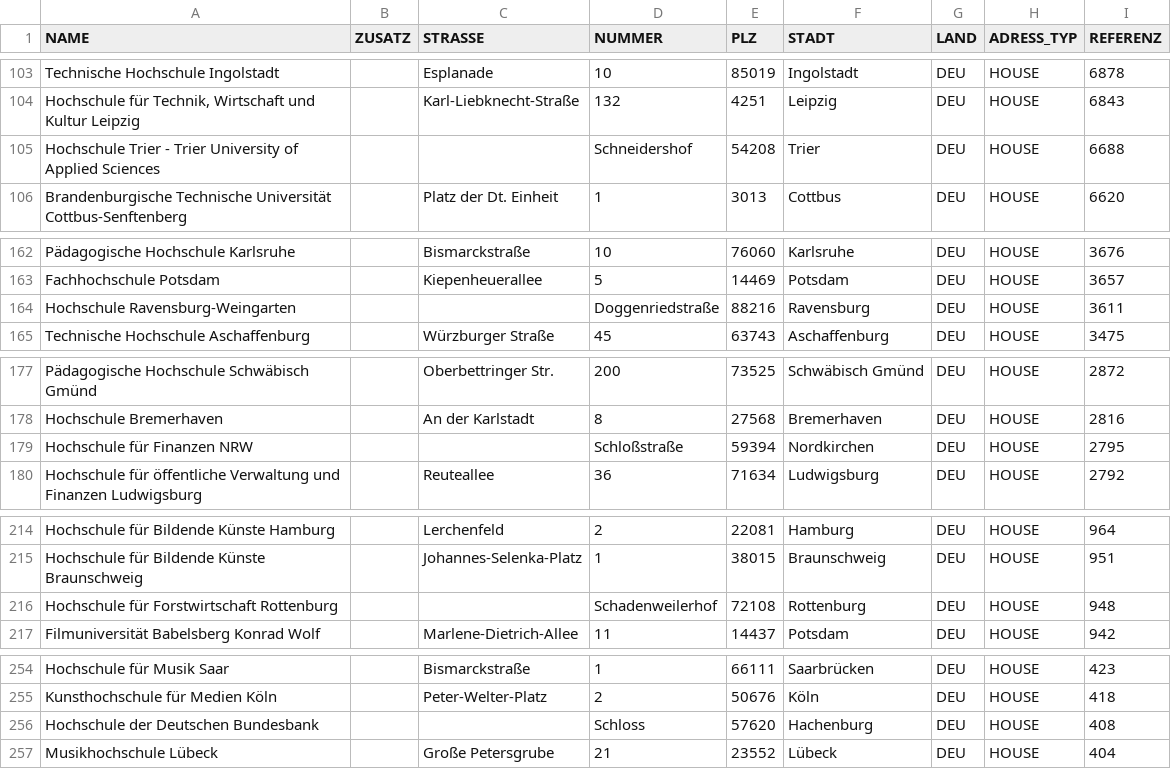
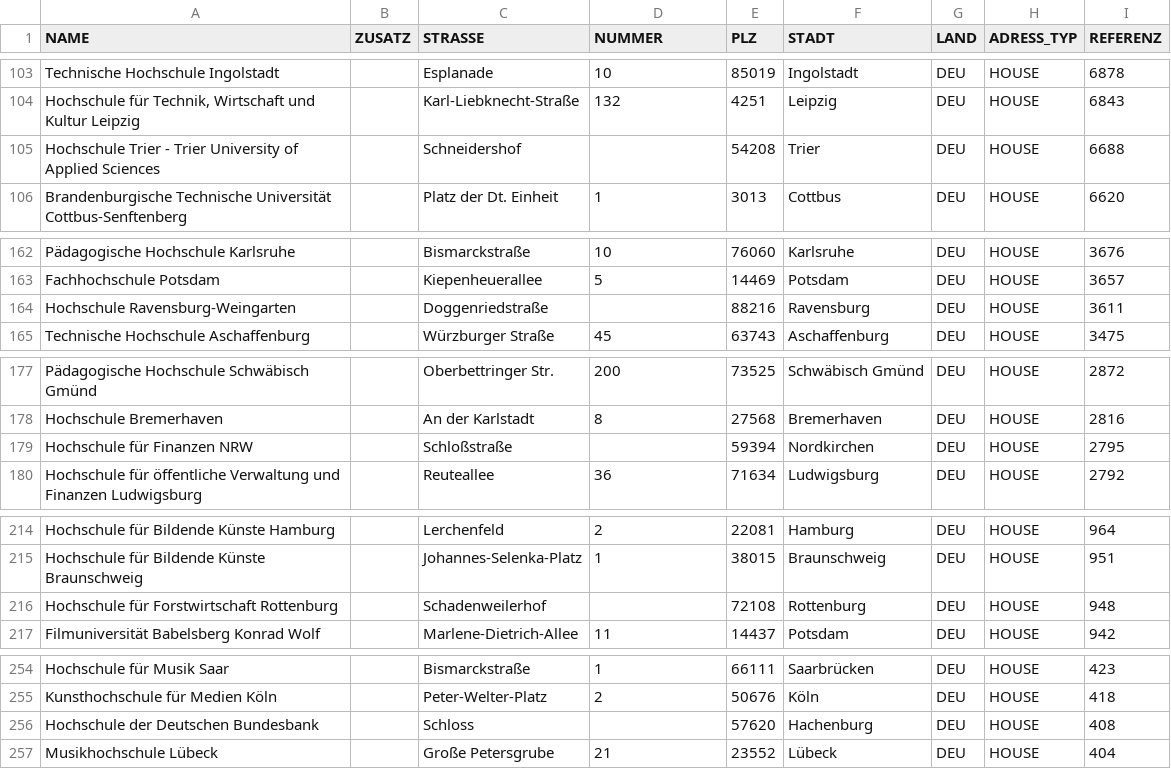
Before and after one commit to chaostreff-flensburg/ccs-stuff, a CSV file: post-versand-adressen/hochschul-addressen_oeffentlich-rechtlich_sortiert_studierende.csv, drawn as a sheet; only a part is shown, gaps mark what is left out; the diff covers the shown part only.

```diff
--- a/post-versand-adressen/hochschul-addressen_oeffentlich-rechtlich_sortiert_studierende.csv
+++ b/post-versand-adressen/hochschul-addressen_oeffentlich-rechtlich_sortiert_studierende.csv
@@ -104,3 +104,3 @@ Technische Hochschule Ingolstadt;;Esplanade;10;85019;Ingolstadt;DEU;HOUSE;6878
 Hochschule für Technik, Wirtschaft und Kultur Leipzig;;Karl-Liebknecht-Straße;132;4251;Leipzig;DEU;HOUSE;6843
-Hochschule Trier - Trier University of Applied Sciences;;;Schneidershof;54208;Trier;DEU;HOUSE;6688
+Hochschule Trier - Trier University of Applied Sciences;;Schneidershof;;54208;Trier;DEU;HOUSE;6688
 Brandenburgische Technische Universität Cottbus-Senftenberg;;Platz der Dt. Einheit;1;3013;Cottbus;DEU;HOUSE;6620
@@ -163,3 +163,3 @@ Pädagogische Hochschule Karlsruhe;;Bismarckstraße;10;76060;Karlsruhe;DEU;HOUSE
 Fachhochschule Potsdam;;Kiepenheuerallee;5;14469;Potsdam;DEU;HOUSE;3657
-Hochschule Ravensburg-Weingarten;;;Doggenriedstraße;88216;Ravensburg;DEU;HOUSE;3611
+Hochschule Ravensburg-Weingarten;;Doggenriedstraße;;88216;Ravensburg;DEU;HOUSE;3611
 Technische Hochschule Aschaffenburg;;Würzburger Straße;45;63743;Aschaffenburg;DEU;HOUSE;3475
@@ -178,3 +178,3 @@ Pädagogische Hochschule Schwäbisch Gmünd;;Oberbettringer Str.;200;73525;Schw
 Hochschule Bremerhaven;;An der Karlstadt;8;27568;Bremerhaven;DEU;HOUSE;2816
-Hochschule für Finanzen NRW;;;Schloßstraße;59394;Nordkirchen;DEU;HOUSE;2795
+Hochschule für Finanzen NRW;;Schloßstraße;;59394;Nordkirchen;DEU;HOUSE;2795
 Hochschule für öffentliche Verwaltung und Finanzen Ludwigsburg;;Reuteallee;36;71634;Ludwigsburg;DEU;HOUSE;2792
@@ -215,3 +215,3 @@ Hochschule für Bildende Künste Hamburg;;Lerchenfeld;2;22081;Hamburg;DEU;HOUSE;
 Hochschule für Bildende Künste Braunschweig;;Johannes-Selenka-Platz;1;38015;Braunschweig;DEU;HOUSE;951
-Hochschule für Forstwirtschaft Rottenburg;;;Schadenweilerhof;72108;Rottenburg;DEU;HOUSE;948
+Hochschule für Forstwirtschaft Rottenburg;;Schadenweilerhof;;72108;Rottenburg;DEU;HOUSE;948
 Filmuniversität Babelsberg Konrad Wolf;;Marlene-Dietrich-Allee;11;14437;Potsdam;DEU;HOUSE;942
@@ -255,3 +255,3 @@ Hochschule für Musik Saar;;Bismarckstraße;1;66111;Saarbrücken;DEU;HOUSE;423
 Kunsthochschule für Medien Köln;;Peter-Welter-Platz;2;50676;Köln;DEU;HOUSE;418
-Hochschule der Deutschen Bundesbank;;;Schloss;57620;Hachenburg;DEU;HOUSE;408
+Hochschule der Deutschen Bundesbank;;Schloss;;57620;Hachenburg;DEU;HOUSE;408
 Musikhochschule Lübeck;;Große Petersgrube;21;23552;Lübeck;DEU;HOUSE;404
```
Also changed, not shown: 10 edited cells elsewhere in this file, 1 other file.
